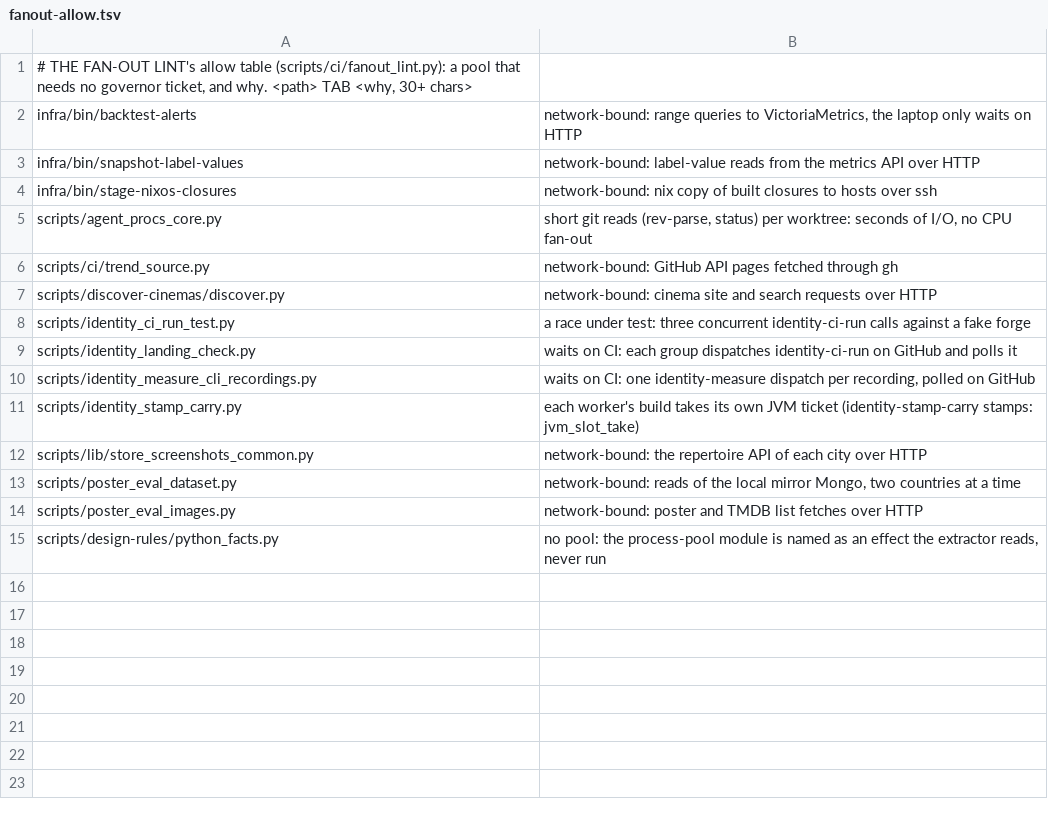
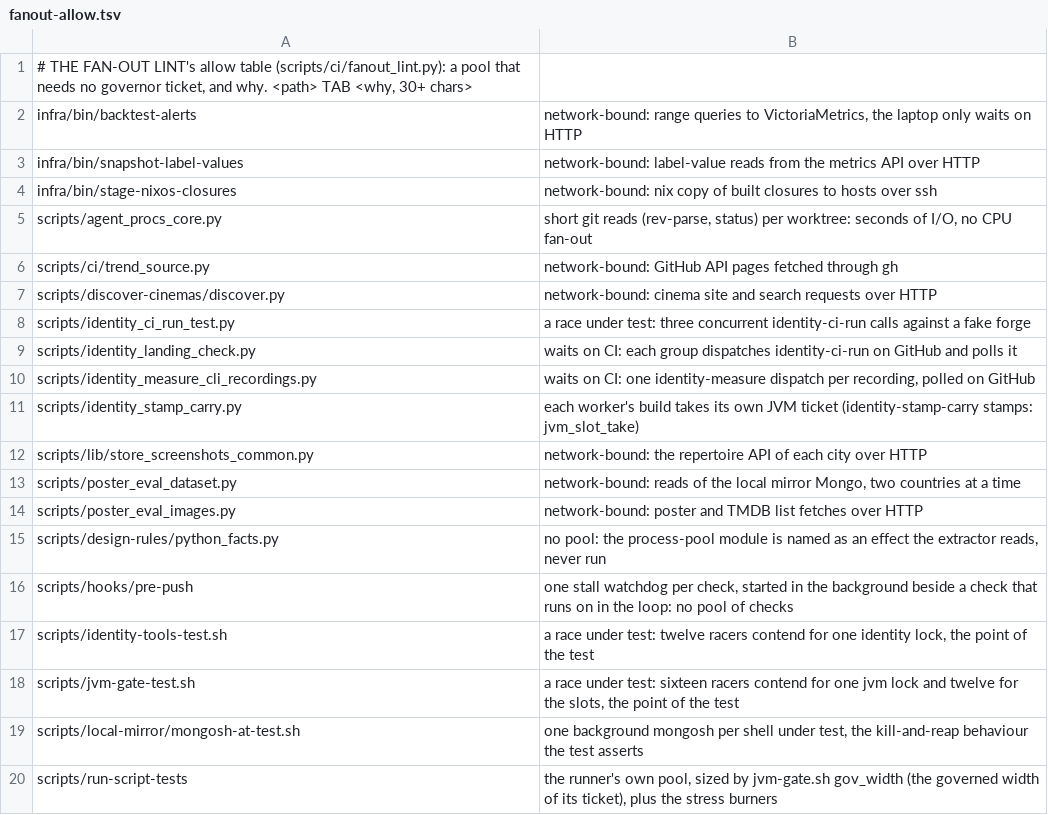
Before and after one commit to pawelkrupinski/movies, a TSV file: scripts/ci/fanout-allow.tsv, drawn as a sheet; the diff names each change by its address in the sheet, - before the commit and + after, or states it on an @@ line.

```diff
--- a/scripts/ci/fanout-allow.tsv
+++ b/scripts/ci/fanout-allow.tsv
+row 16: scripts/hooks/pre-push | one stall watchdog per check, started in the background beside a check that runs on in the loop: no pool of checks
+row 17: scripts/identity-tools-test.sh | a race under test: twelve racers contend for one identity lock, the point of the test
+row 18: scripts/jvm-gate-test.sh | a race under test: sixteen racers contend for one jvm lock and twelve for the slots, the point of the test
+row 19: scripts/local-mirror/mongosh-at-test.sh | one background mongosh per shell under test, the kill-and-reap behaviour the test asserts
+row 20: scripts/run-script-tests | the runner's own pool, sized by jvm-gate.sh gov_width (the governed width of its ticket), plus the stress burners
```
Also changed, not shown: 2 other files.
